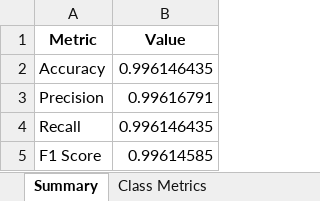
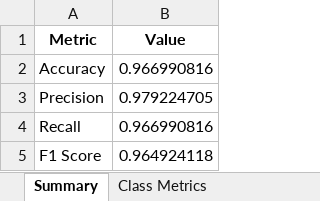
Before and after one commit to Ramachandra-2k96/Plant_diseases, an Excel workbook: evaluation/evaluation_results.xlsx, sheet Summary, drawn as a sheet; values as stored, in another font and other column widths than the file's, no borders; the diff names each change by its address in the sheet, - before the commit and + after, or states it on an @@ line.

```diff
--- a/evaluation/evaluation_results.xlsx (sheet Summary)
+++ b/evaluation/evaluation_results.xlsx (sheet Summary)
-B2 (Value): 0.996146435
+B2 (Value): 0.966990816
-B3 (Value): 0.99616791
+B3 (Value): 0.979224705
-B4 (Value): 0.996146435
+B4 (Value): 0.966990816
-B5 (Value): 0.99614585
+B5 (Value): 0.964924118
```
Also changed, not shown: sheet Confusion Matrix, sheet Class Metrics, 9 other files.
